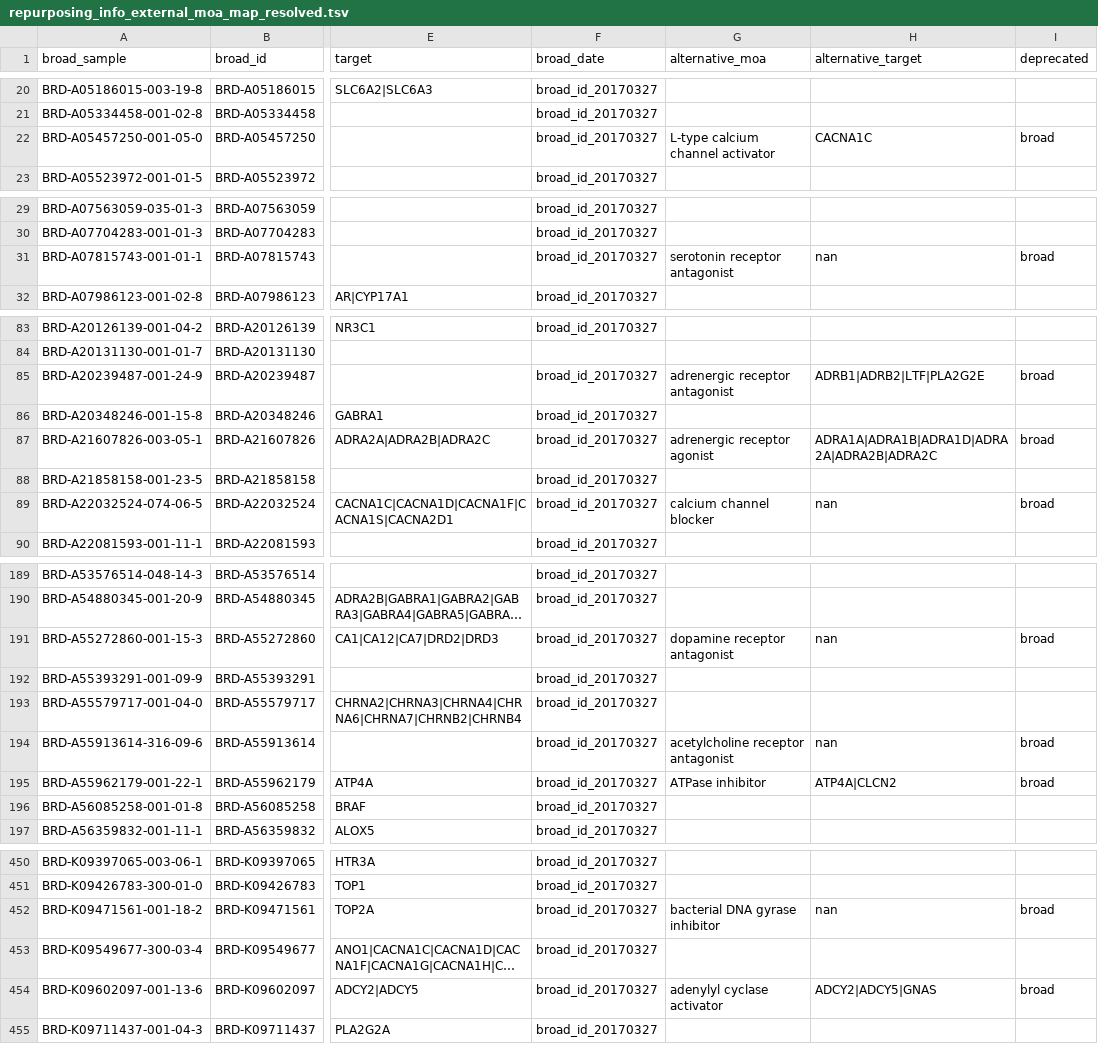
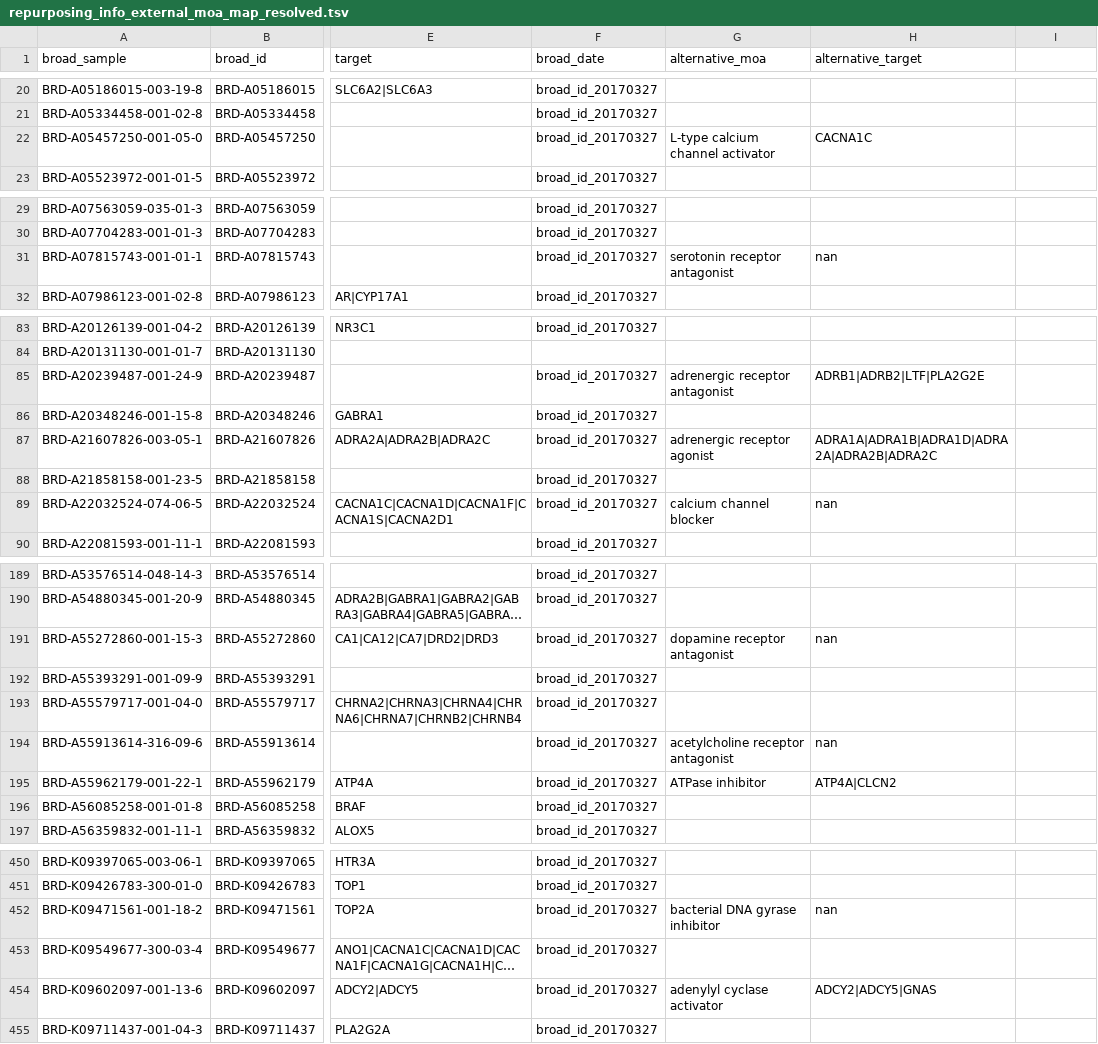
Before and after one commit to broadinstitute/lincs-cell-painting, a TSV file: metadata/moa/repurposing_info_external_moa_map_resolved.tsv, drawn as a sheet; only a part is shown, gaps mark what is left out; long unchanged cells end in …; the diff covers the shown part only; the diff names each change by its address in the sheet, - before the commit and + after, or states it on an @@ line.

Commit message:
drop "deprecated" column

```diff
--- a/metadata/moa/repurposing_info_external_moa_map_resolved.tsv
+++ b/metadata/moa/repurposing_info_external_moa_map_resolved.tsv
-I1: deprecated
+I1: (empty)
-I22: broad
+I22: (empty)
-I31: broad
+I31: (empty)
-I85: broad
+I85: (empty)
-I87: broad
+I87: (empty)
-I89: broad
+I89: (empty)
-I191: broad
+I191: (empty)
-I194:I195: broad
+I194:I195: (empty)
-I452: broad
+I452: (empty)
-I454: broad
+I454: (empty)
```
Also changed, not shown: 25 edited cells elsewhere in this file, 2 other files.
